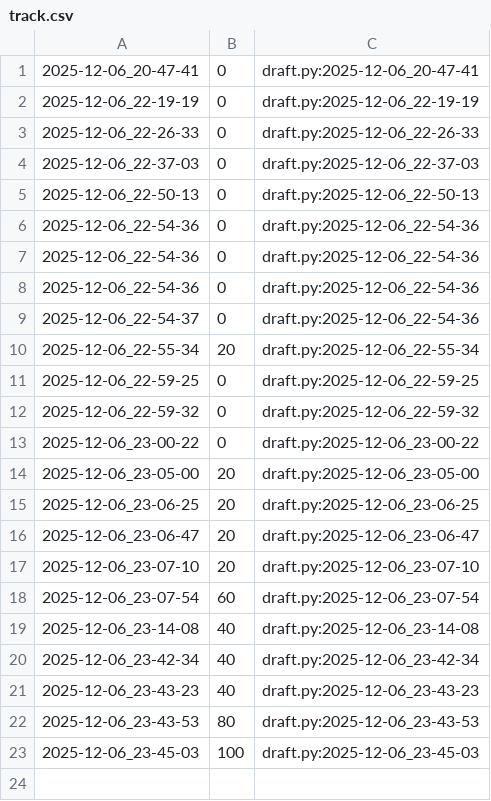
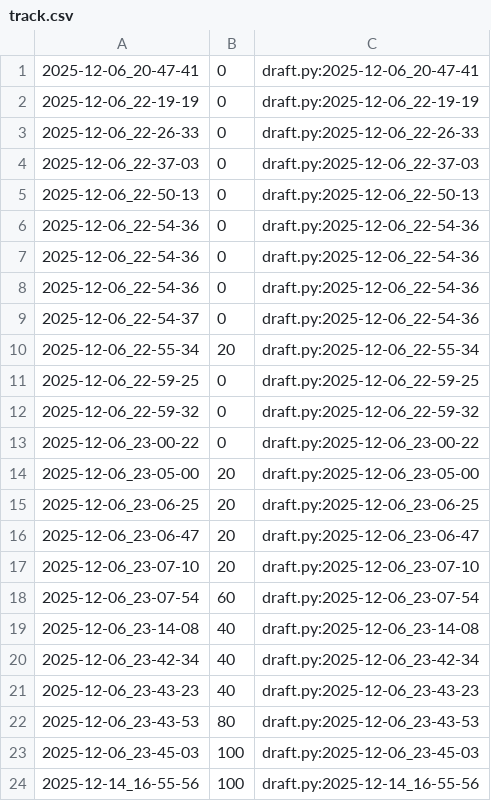
Before and after one commit to qxcode-course/poo-rc-bloco-e-M1guel-V1ana, a CSV file: tasks/.tko/track/poo@shapes/track.csv, drawn as a sheet; the diff names each change by its address in the sheet, - before the commit and + after, or states it on an @@ line.

```diff
--- a/tasks/.tko/track/poo@shapes/track.csv
+++ b/tasks/.tko/track/poo@shapes/track.csv
+row 24: 2025-12-14_16-55-56 | 100 | draft.py:2025-12-14_16-55-56
```
Also changed, not shown: tasks/.tko/track/poo@estacionamento/track.csv, 6 other files.
